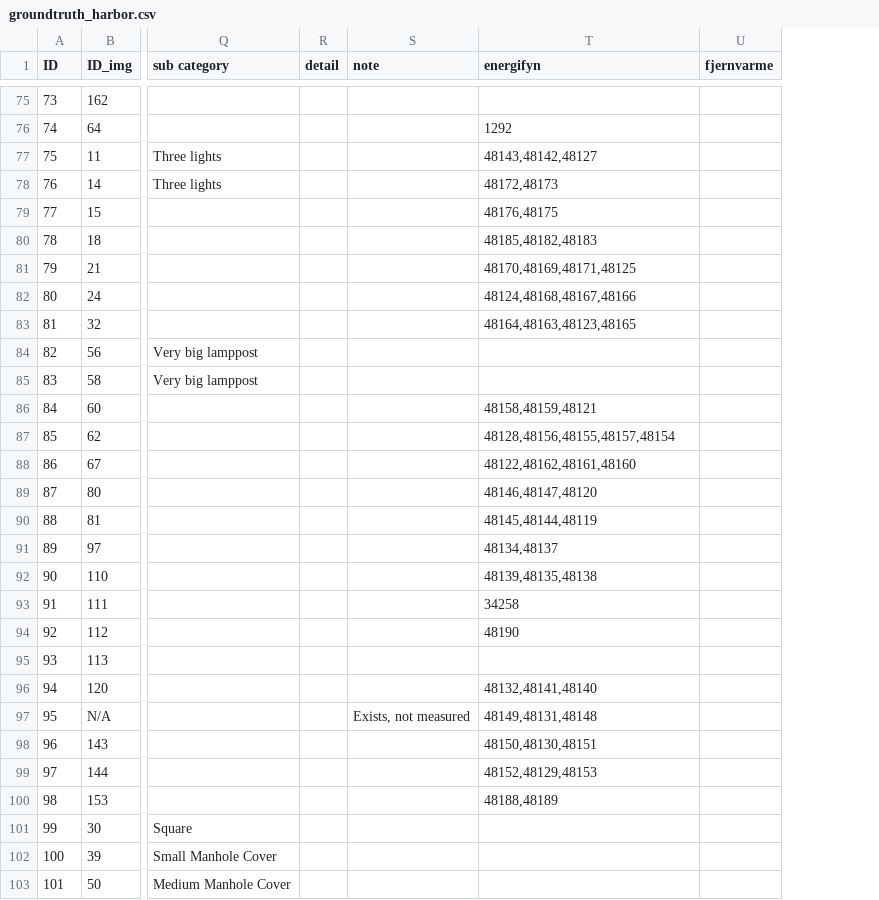
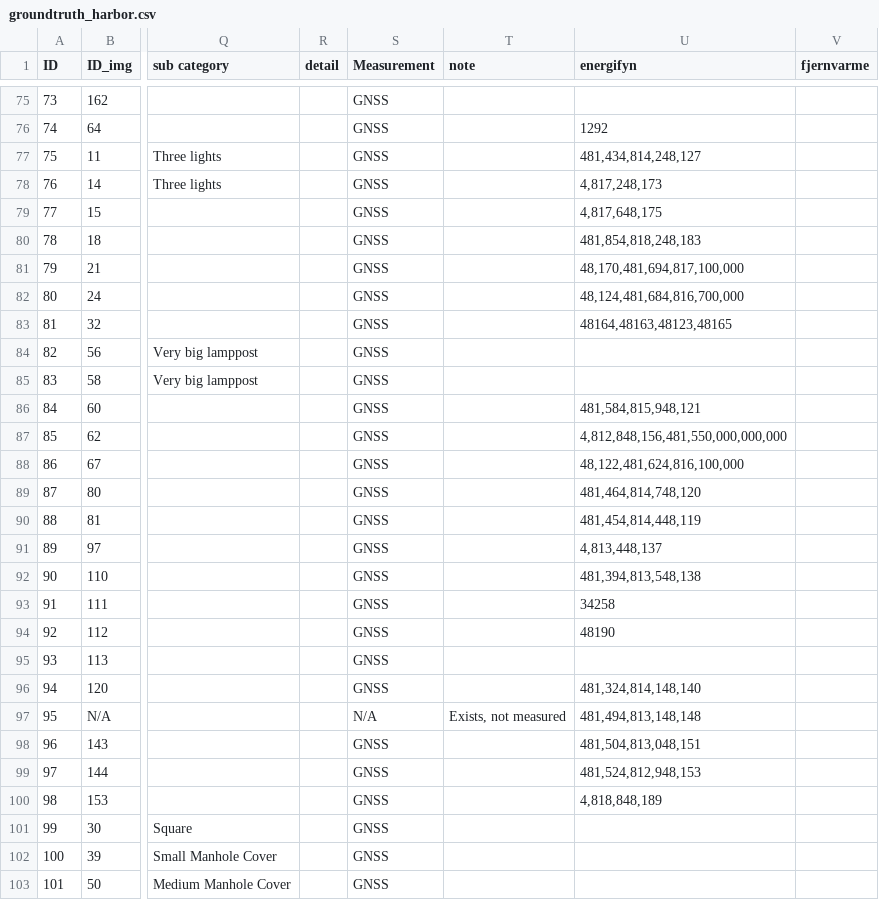
Before and after one commit to OliverVea/jayde16_olvea16_masters_2021, a CSV file: v1/files/ground_truth/groundtruth_harbor.csv, drawn as a sheet; only a part is shown, gaps mark what is left out; addresses are those after the commit; the diff covers the shown part only; the diff names each change by its address in the sheet, - before the commit and + after, or states it on an @@ line.

```diff
--- a/v1/files/ground_truth/groundtruth_harbor.csv
+++ b/v1/files/ground_truth/groundtruth_harbor.csv
+column S (Measurement), rows 75-103: GNSS | GNSS | GNSS | GNSS | GNSS | GNSS | GNSS | GNSS | GNSS | GNSS | GNSS | GNSS | GNSS | GNSS | GNSS | GNSS | GNSS | GNSS | GNSS | GNSS | GNSS | GNSS | N/A | GNSS | GNSS | GNSS | GNSS | GNSS | GNSS
-U77 (energifyn): 48143,48142,48127
+U77 (energifyn): 481,434,814,248,127
-U78 (energifyn): 48172,48173
+U78 (energifyn): 4,817,248,173
-U79 (energifyn): 48176,48175
+U79 (energifyn): 4,817,648,175
-U80 (energifyn): 48185,48182,48183
+U80 (energifyn): 481,854,818,248,183
-U81 (energifyn): 48170,48169,48171,48125
+U81 (energifyn): 48,170,481,694,817,100,000
-U82 (energifyn): 48124,48168,48167,48166
+U82 (energifyn): 48,124,481,684,816,700,000
-U86 (energifyn): 48158,48159,48121
+U86 (energifyn): 481,584,815,948,121
-U87 (energifyn): 48128,48156,48155,48157,48154
+U87 (energifyn): 4,812,848,156,481,550,000,000,000
-U88 (energifyn): 48122,48162,48161,48160
+U88 (energifyn): 48,122,481,624,816,100,000
-U89 (energifyn): 48146,48147,48120
+U89 (energifyn): 481,464,814,748,120
-U90 (energifyn): 48145,48144,48119
+U90 (energifyn): 481,454,814,448,119
-U91 (energifyn): 48134,48137
+U91 (energifyn): 4,813,448,137
-U92 (energifyn): 48139,48135,48138
+U92 (energifyn): 481,394,813,548,138
-U96 (energifyn): 48132,48141,48140
+U96 (energifyn): 481,324,814,148,140
-U97 (energifyn): 48149,48131,48148
+U97 (energifyn): 481,494,813,148,148
-U98 (energifyn): 48150,48130,48151
+U98 (energifyn): 481,504,813,048,151
-U99 (energifyn): 48152,48129,48153
+U99 (energifyn): 481,524,812,948,153
-U100 (energifyn): 48188,48189
+U100 (energifyn): 4,818,848,189
```
Also changed, not shown: 1 edited cell elsewhere in this file, v1/files/areas/groundtruth_park_262.csv, v1/files/areas/groundtruth_sdu_302.csv, 7 other files.
